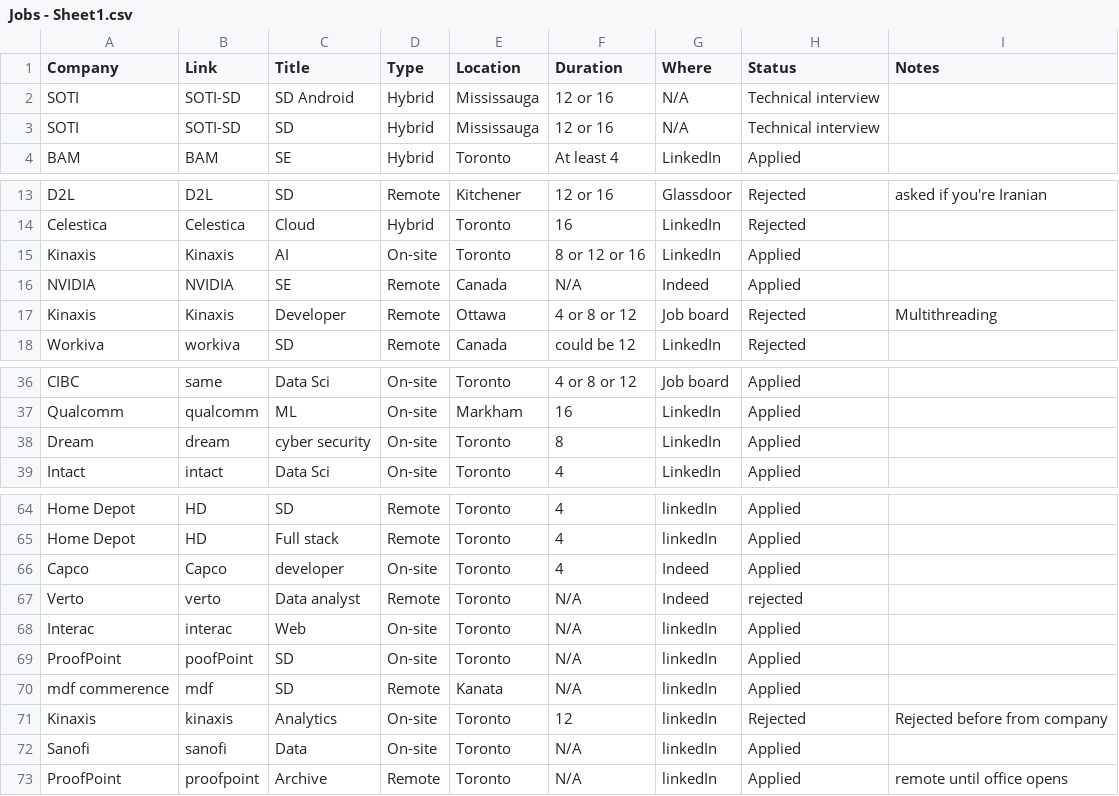
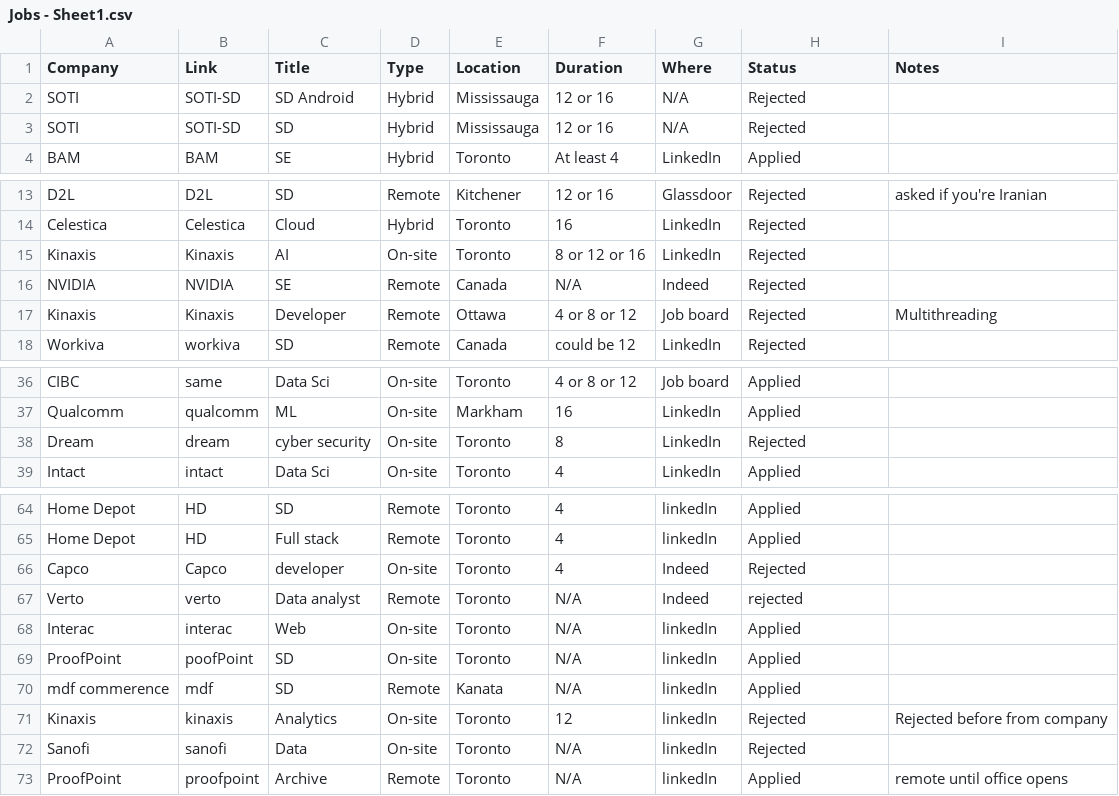
Before and after one commit to Sheida-Ebrahimi/Summer-2023-Internships-analysis, a CSV file: Jobs - Sheet1.csv, drawn as a sheet; only a part is shown, gaps mark what is left out.

Commit message:
Update Jobs - Sheet1.csv

```diff
--- a/Jobs - Sheet1.csv
+++ b/Jobs - Sheet1.csv
@@ -1,4 +1,4 @@
 Company,Link,Title,Type,Location,Duration,Where,Status,Notes
-SOTI,SOTI-SD,SD Android,Hybrid,Mississauga,12 or 16,N/A,Technical interview,
-SOTI,SOTI-SD,SD,Hybrid,Mississauga,12 or 16,N/A,Technical interview,
+SOTI,SOTI-SD,SD Android,Hybrid,Mississauga,12 or 16,N/A,Rejected,
+SOTI,SOTI-SD,SD,Hybrid,Mississauga,12 or 16,N/A,Rejected,
 BAM,BAM,SE,Hybrid,Toronto,At least 4,LinkedIn,Applied,
@@ -14,4 +14,4 @@ D2L,D2L,SD,Remote,Kitchener,12 or 16 ,Glassdoor ,Rejected ,asked if you're Irani
 Celestica,Celestica,Cloud,Hybrid,Toronto,16,LinkedIn,Rejected,
-Kinaxis,Kinaxis,AI ,On-site,Toronto,8 or 12 or 16,LinkedIn,Applied,
-NVIDIA,NVIDIA,SE,Remote,Canada,N/A,Indeed,Applied,
+Kinaxis,Kinaxis,AI ,On-site,Toronto,8 or 12 or 16,LinkedIn,Rejected,
+NVIDIA,NVIDIA,SE,Remote,Canada,N/A,Indeed,Rejected,
 Kinaxis,Kinaxis,Developer,Remote,Ottawa,4 or 8 or 12 ,Job board,Rejected,Multithreading
@@ -37,3 +37,3 @@ CIBC,same,Data Sci,On-site,Toronto,4 or 8 or 12,Job board,Applied,
 Qualcomm,qualcomm,ML,On-site,Markham,16,LinkedIn,Applied,
-Dream,dream,cyber security,On-site,Toronto,8,LinkedIn,Applied,
+Dream,dream,cyber security,On-site,Toronto,8,LinkedIn,Rejected,
 Intact,intact,Data Sci,On-site,Toronto,4,LinkedIn,Applied,
@@ -65,3 +65,3 @@ Home Depot,HD,SD,Remote,Toronto,4,linkedIn,Applied,
 Home Depot,HD,Full stack,Remote,Toronto,4,linkedIn,Applied,
-Capco,Capco,developer,On-site,Toronto,4,Indeed,Applied,
+Capco,Capco,developer,On-site,Toronto,4,Indeed,Rejected,
 Verto,verto,Data analyst,Remote,Toronto,N/A,Indeed,rejected,
@@ -71,3 +71,3 @@ mdf commerence,mdf,SD,Remote,Kanata,N/A,linkedIn,Applied,
 Kinaxis,kinaxis,Analytics,On-site,Toronto,12,linkedIn,Rejected,Rejected before from company
-Sanofi,sanofi,Data,On-site,Toronto,N/A,linkedIn,Applied,
+Sanofi,sanofi,Data,On-site,Toronto,N/A,linkedIn,Rejected,
 ProofPoint,proofpoint,Archive,Remote,Toronto,N/A,linkedIn,Applied,remote until office opens
```
